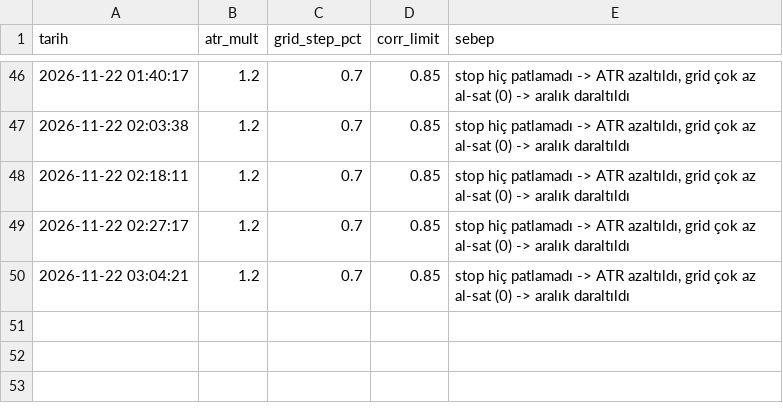
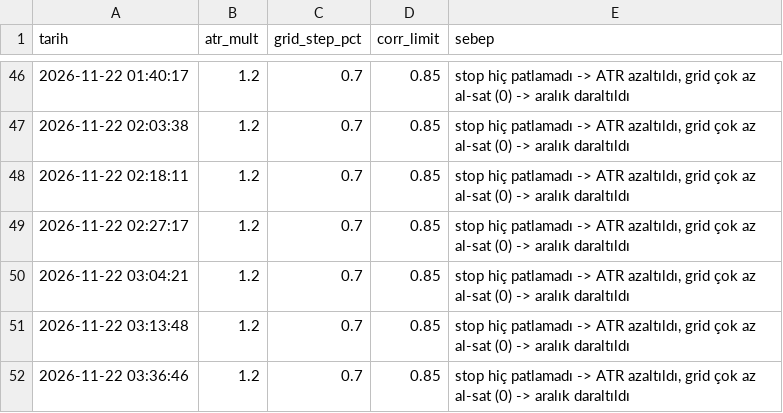
Before and after one commit to hakansazci01/hsc-borsa-analiz, a CSV file: params_history.csv, drawn as a sheet; only a part is shown, gaps mark what is left out.

```diff
--- a/params_history.csv
+++ b/params_history.csv
@@ -50 +50,3 @@
 2026-11-22 03:04:21,1.2,0.7,0.85,"stop hiç patlamadı -> ATR azaltıldı, grid çok az al-sat (0) -> aralık daraltıldı"
+2026-11-22 03:13:48,1.2,0.7,0.85,"stop hiç patlamadı -> ATR azaltıldı, grid çok az al-sat (0) -> aralık daraltıldı"
+2026-11-22 03:36:46,1.2,0.7,0.85,"stop hiç patlamadı -> ATR azaltıldı, grid çok az al-sat (0) -> aralık daraltıldı"
```
Also changed, not shown: monthly_backtest.csv, 15 other files.
